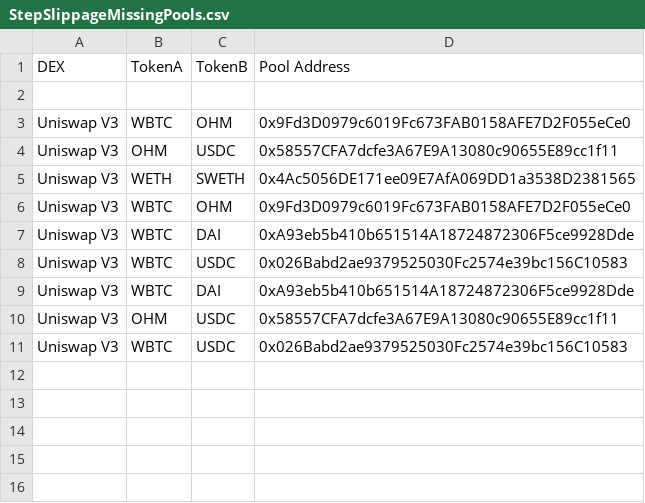
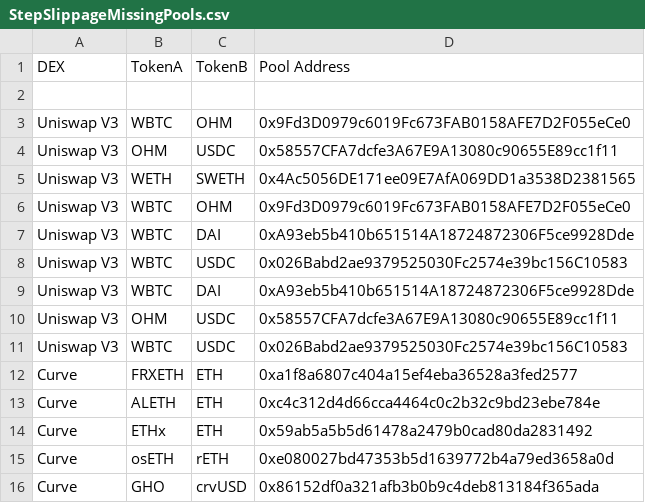
Before and after one commit to redstone-finance/redstone-prototypes, a CSV file: slippage-monorepo-compatible/results-csv/StepSlippageMissingPools.csv, drawn as a sheet.

Commit message:
feat: working curve

```diff
--- a/slippage-monorepo-compatible/results-csv/StepSlippageMissingPools.csv
+++ b/slippage-monorepo-compatible/results-csv/StepSlippageMissingPools.csv
@@ -11 +11,6 @@ Uniswap V3,OHM,USDC,0x58557CFA7dcfe3A67E9A13080c90655E89cc1f11
 Uniswap V3,WBTC,USDC,0x026Babd2ae9379525030Fc2574e39bc156C10583
+Curve,FRXETH,ETH,0xa1f8a6807c404a15ef4eba36528a3fed2577
+Curve,ALETH,ETH,0xc4c312d4d66cca4464c0c2b32c9bd23ebe784e
+Curve,ETHx,ETH,0x59ab5a5b5d61478a2479b0cad80da2831492
+Curve,osETH,rETH,0xe080027bd47353b5d1639772b4a79ed3658a0d
+Curve,GHO,crvUSD,0x86152df0a321afb3b0b9c4deb813184f365ada
```
Also changed, not shown: 7 other files.
